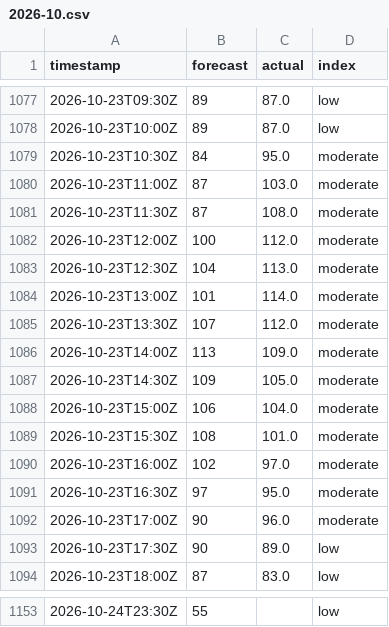
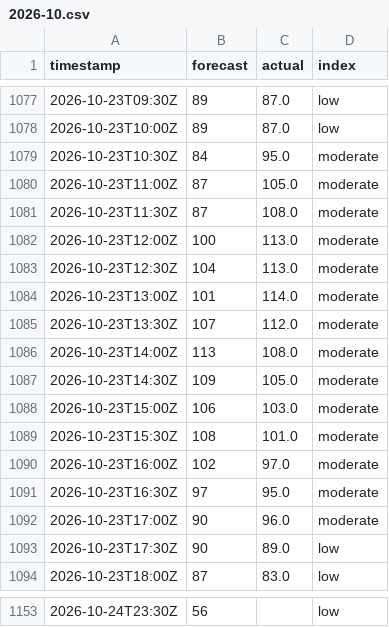
Before and after one commit to sweetluvz/Collectdata, a CSV file: data/energy/gb/carbon_intensity/2026-10.csv, drawn as a sheet; only a part is shown, gaps mark what is left out; the diff covers the shown part only.

```diff
--- a/data/energy/gb/carbon_intensity/2026-10.csv
+++ b/data/energy/gb/carbon_intensity/2026-10.csv
@@ -1079,5 +1079,5 @@ timestamp,forecast,actual,index
 2026-10-23T10:30Z,84,95.0,moderate
-2026-10-23T11:00Z,87,103.0,moderate
+2026-10-23T11:00Z,87,105.0,moderate
 2026-10-23T11:30Z,87,108.0,moderate
-2026-10-23T12:00Z,100,112.0,moderate
+2026-10-23T12:00Z,100,113.0,moderate
 2026-10-23T12:30Z,104,113.0,moderate
@@ -1085,5 +1085,5 @@ timestamp,forecast,actual,index
 2026-10-23T13:30Z,107,112.0,moderate
-2026-10-23T14:00Z,113,109.0,moderate
+2026-10-23T14:00Z,113,108.0,moderate
 2026-10-23T14:30Z,109,105.0,moderate
-2026-10-23T15:00Z,106,104.0,moderate
+2026-10-23T15:00Z,106,103.0,moderate
 2026-10-23T15:30Z,108,101.0,moderate
@@ -1153 +1153 @@ timestamp,forecast,actual,index
-2026-10-24T23:30Z,55,,low
+2026-10-24T23:30Z,56,,low
```
Also changed, not shown: 35 edited cells elsewhere in this file, data/energy/gb/demand/2026-10.csv, data/energy/gb/generation/2026-10.csv, 2 other files.
